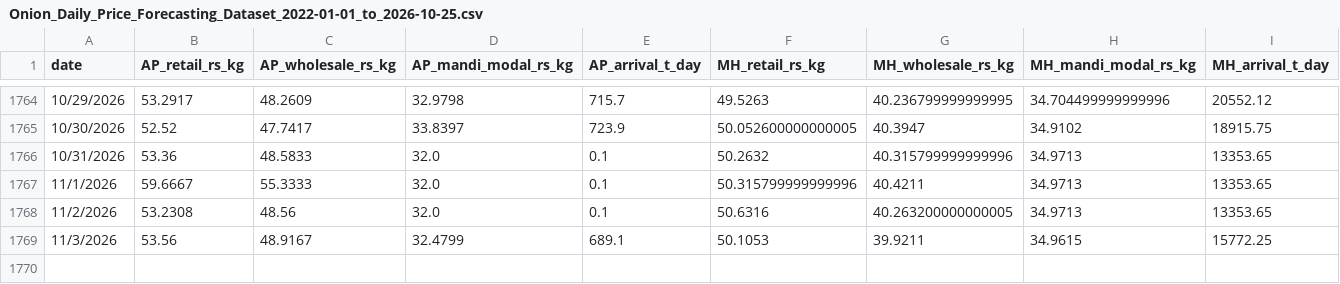
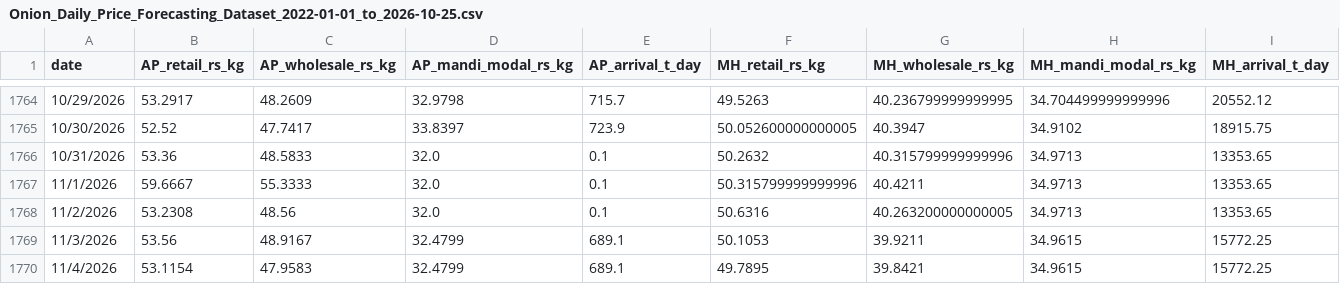
Before and after one commit to onion-forecasting-team/Onion-Forecasting-Intelligence-Agent, a CSV file: data/Onion_Daily_Price_Forecasting_Dataset_2022-01-01_to_2026-10-25.csv, drawn as a sheet; only a part is shown, gaps mark what is left out; rows hold the shown columns only; the diff names each change by its address in the sheet, - before the commit and + after, or states it on an @@ line.

```diff
--- a/data/Onion_Daily_Price_Forecasting_Dataset_2022-01-01_to_2026-10-25.csv
+++ b/data/Onion_Daily_Price_Forecasting_Dataset_2022-01-01_to_2026-10-25.csv
+row 1770: 11/4/2026 | 53.1154 | 47.9583 | 32.4799 | 689.1 | 49.7895 | 39.8421 | 34.9615 | 15772.25
```
Also changed, not shown: 5 other files.
